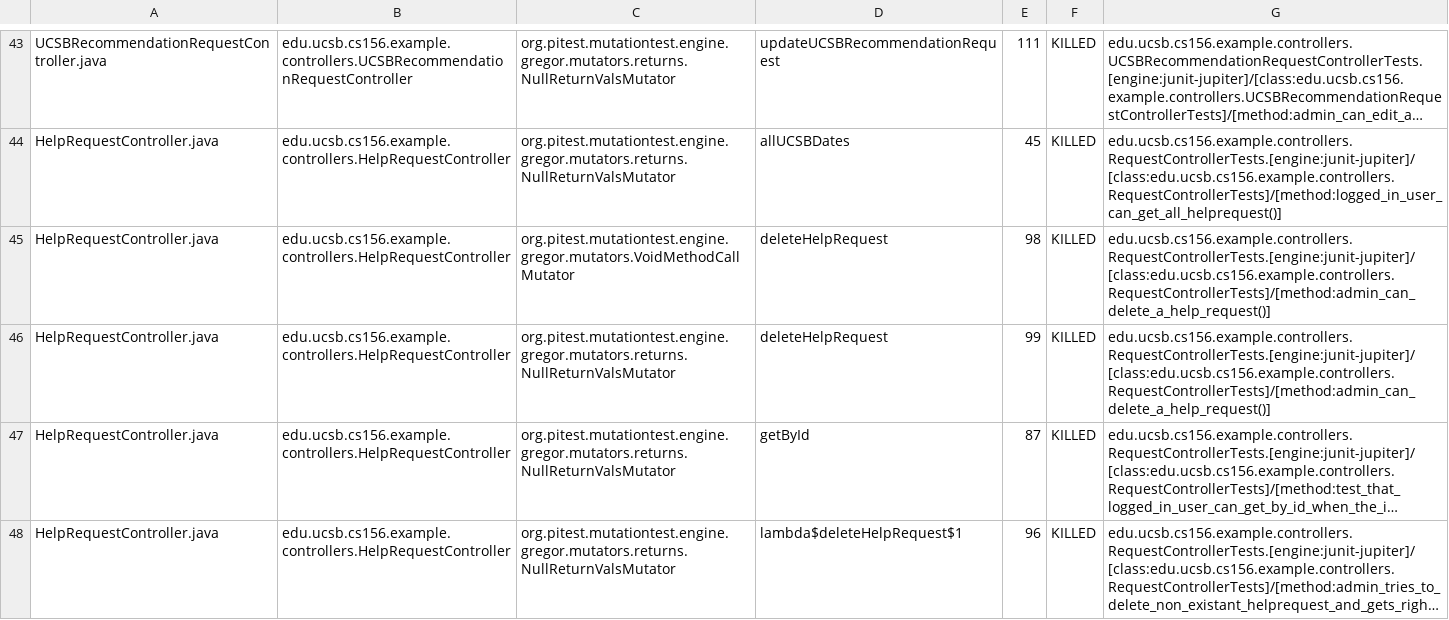
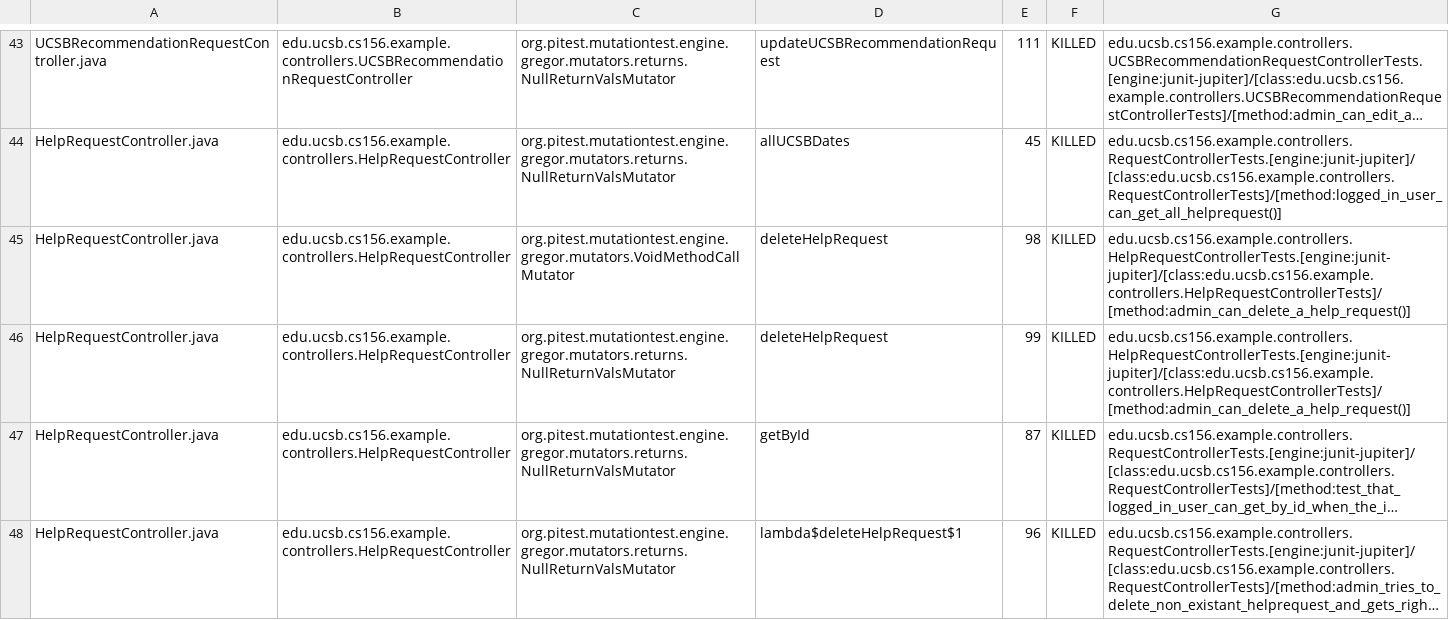
Before and after one commit to ucsb-cs156-s24/team03-s24-5pm-7, a CSV file: prs/143/pitest/mutations.csv, drawn as a sheet; only a part is shown, gaps mark what is left out; long unchanged cells end in …; the diff covers the shown part only; the diff names each change by its address in the sheet, - before the commit and + after, or states it on an @@ line.

Commit message:
Deploying to gh-pages from @ ucsb-cs156-s24/team03-s24-5pm-7@6a626c8c7685ba4dc2238c4e75ae81969f24aa2f 🚀

```diff
--- a/prs/143/pitest/mutations.csv
+++ b/prs/143/pitest/mutations.csv
-G45:G46: edu.ucsb.cs156.example.controllers.RequestControllerTests.[engine:junit-jupiter]/[class:edu.ucsb.cs156.example.controllers.RequestControllerTests]/[method:admin_can_delete_a_help_request()]
+G45:G46: edu.ucsb.cs156.example.controllers.HelpRequestControllerTests.[engine:junit-jupiter]/[class:edu.ucsb.cs156.example.controllers.HelpRequestControllerTests]/[method:admin_can_delete_a_help_request()]
```
Also changed, not shown: 3 edited cells elsewhere in this file, 18 other files.
